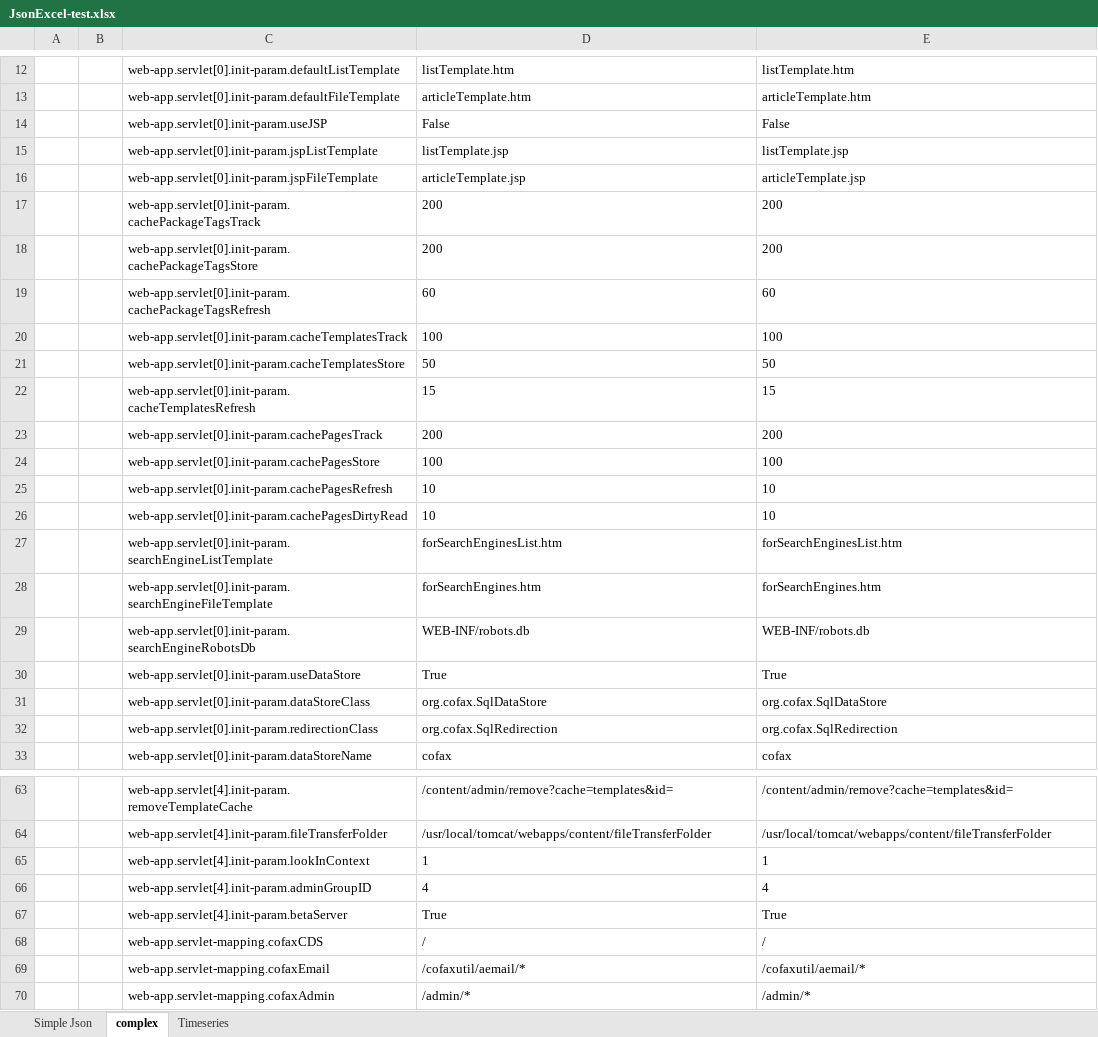
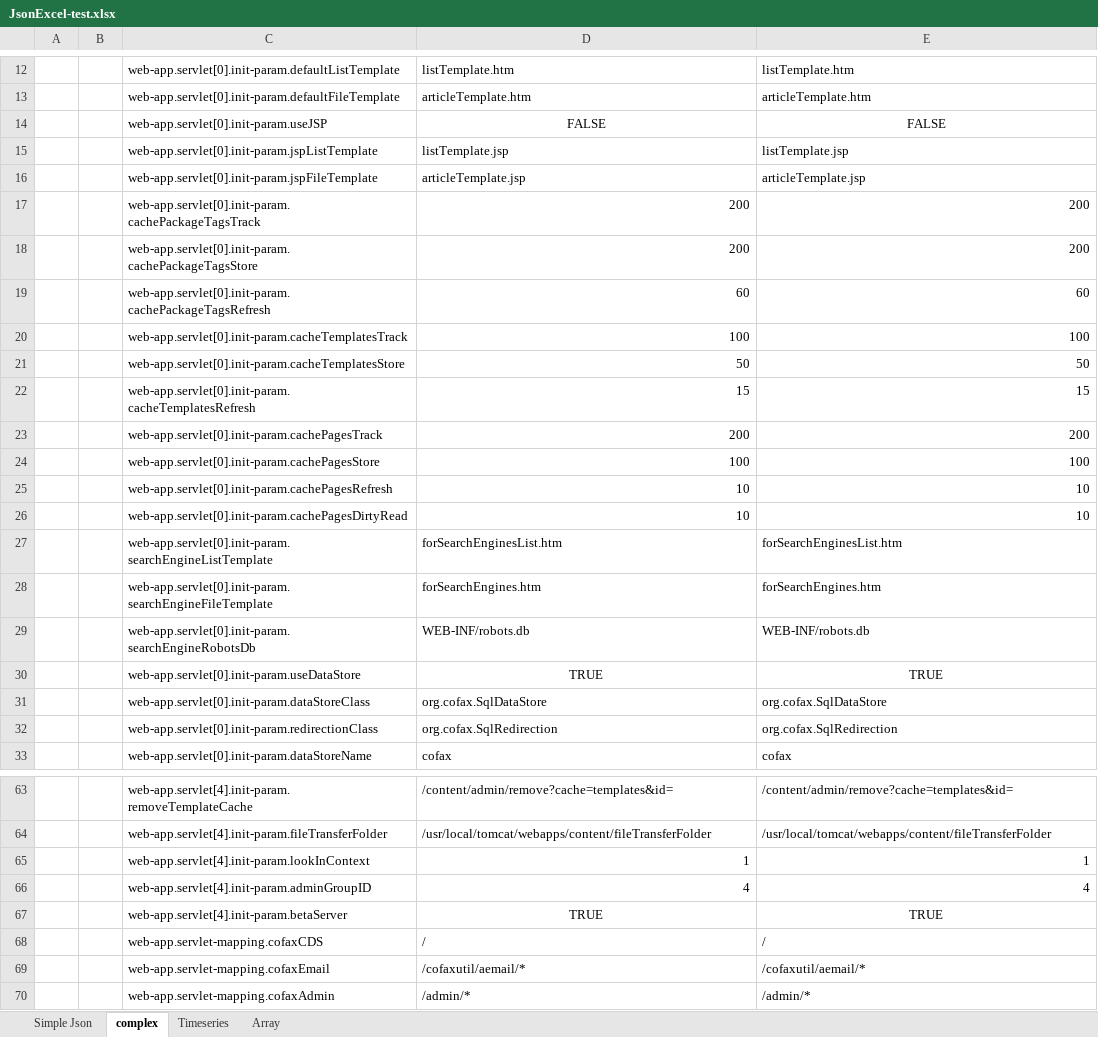
Before and after one commit to mdvx/json-excel, an Excel workbook: JsonExcel/doc/JsonExcel-test.xlsx, sheet complex, drawn as a sheet; only a part is shown, gaps mark what is left out; values as stored, in another font and other column widths than the file's, no borders; the diff covers the shown part only; the diff names each change by its address in the sheet, - before the commit and + after, or states it on an @@ line.

Commit message:
support for json arrays

```diff
--- a/JsonExcel/doc/JsonExcel-test.xlsx (sheet complex)
+++ b/JsonExcel/doc/JsonExcel-test.xlsx (sheet complex)
+sheet tab: Array
-D14: False
+D14: FALSE
-D14:E14 alignment: left
+D14:E14 alignment: center
-E14: False
+E14: FALSE
-D17:E26 alignment: left
+D17:E26 alignment: right
-D30: True
+D30: TRUE
-D30:E30 alignment: left
+D30:E30 alignment: center
-E30: True
+E30: TRUE
-D65:E66 alignment: left
+D65:E66 alignment: right
-D67: True
+D67: TRUE
-D67:E67 alignment: left
+D67:E67 alignment: center
-E67: True
+E67: TRUE
```
Also changed, not shown: cell formats elsewhere in this sheet, sheet Timeseries, sheet Simple Json, charts or pictures, 1 other file.
